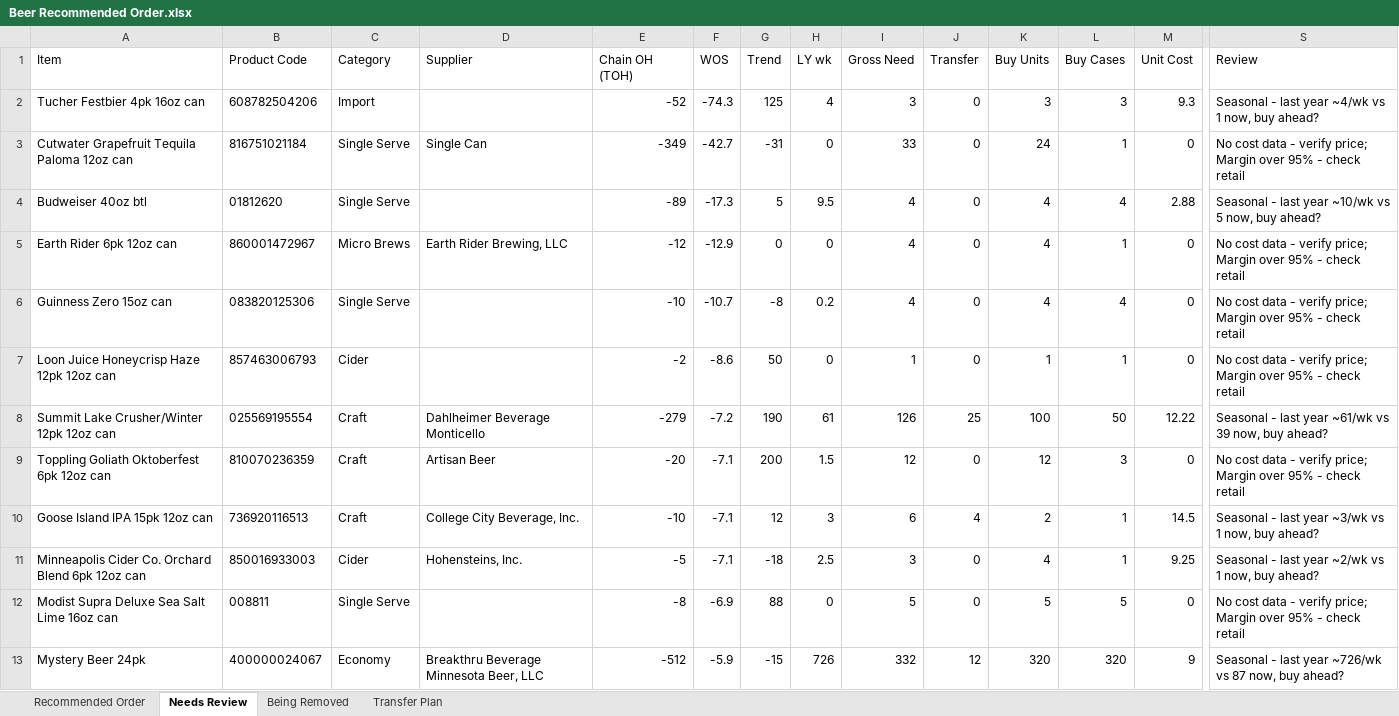
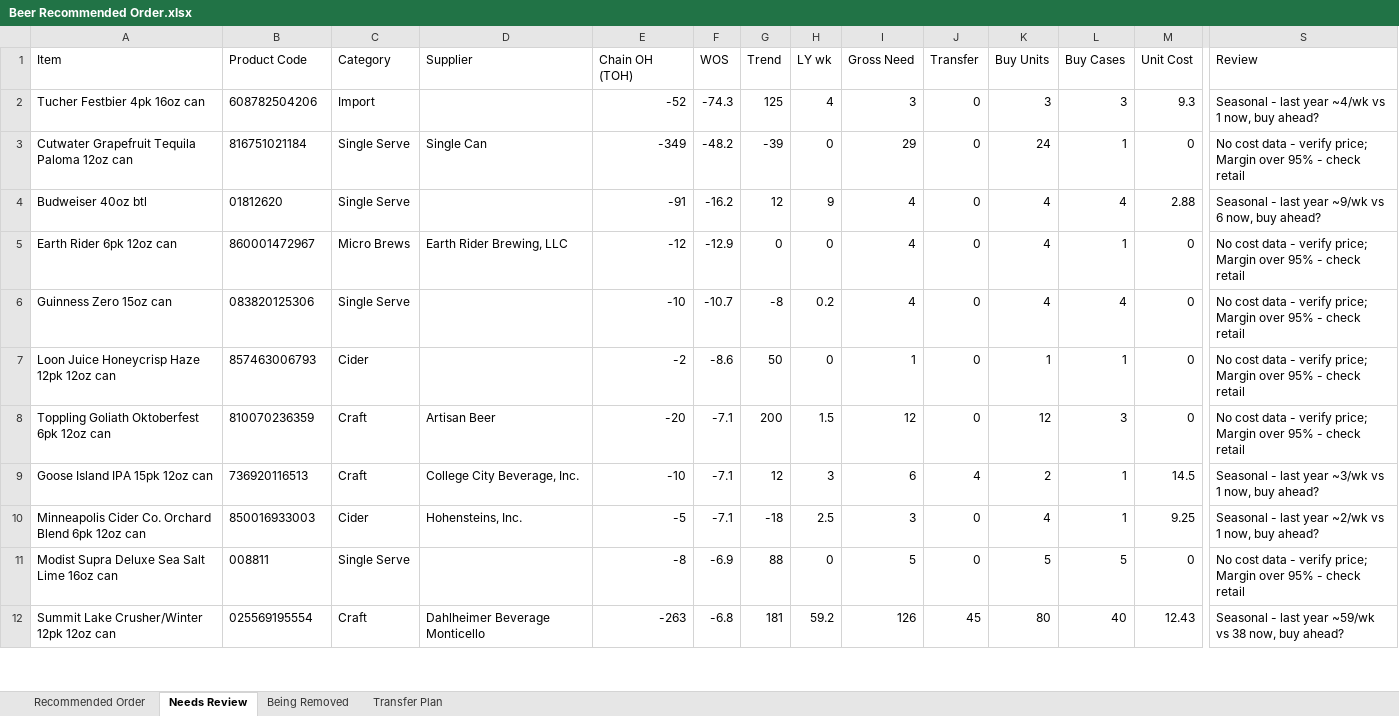
Before and after one commit to Akuklok/thc-dashboard, an Excel workbook: data/Beer Recommended Order.xlsx, sheet Needs Review, drawn as a sheet; only a part is shown, gaps mark what is left out; values as stored, in another font and other column widths than the file's, no borders; removed rows and columns are numbered as before the commit, all else as after; rows hold the shown columns only; the diff covers the shown part only; the diff names each change by its address in the sheet, - before the commit and + after, or states it on an @@ line.

Commit message:
auto-update Beer Recommended Order.xlsx

```diff
--- a/data/Beer Recommended Order.xlsx (sheet Needs Review)
+++ b/data/Beer Recommended Order.xlsx (sheet Needs Review)
-F3 (WOS): -42.7
+F3 (WOS): -48.2
-G3 (Trend): -31
+G3 (Trend): -39
-I3 (Gross Need): 33
+I3 (Gross Need): 29
-E4 (Chain OH (TOH)): -89
+E4 (Chain OH (TOH)): -91
-F4 (WOS): -17.3
+F4 (WOS): -16.2
-G4 (Trend): 5
+G4 (Trend): 12
-H4 (LY wk): 9.5
+H4 (LY wk): 9
-S4 (Review): …last year ~10/wk vs 5 now, buy…
+S4 (Review): …last year ~9/wk vs 6 now, buy…
-row 8: Summit Lake Crusher/Winter 12pk 12oz can | 025569195554 | Craft | Dahlheimer Beverage Monticello | -279 | -7.2 | 190 | 61 | 126 | 25 | 100 | 50 | 12.22 | Seasonal - last year ~61/wk vs 39 now, buy ahead?
-row 13: Mystery Beer 24pk | 400000024067 | Economy | Breakthru Beverage Minnesota Beer, LLC | -512 | -5.9 | -15 | 726 | 332 | 12 | 320 | 320 | 9 | Seasonal - last year ~726/wk vs 87 now, buy ahead?
+row 12: Summit Lake Crusher/Winter 12pk 12oz can | 025569195554 | Craft | Dahlheimer Beverage Monticello | -263 | -6.8 | 181 | 59.2 | 126 | 45 | 80 | 40 | 12.43 | Seasonal - last year ~59/wk vs 38 now, buy ahead?
```
Also changed, not shown: 9 added rows, 12 removed rows and 90 edited cells elsewhere in this sheet, sheet Transfer Plan, sheet Recommended Order, sheet Being Removed.
